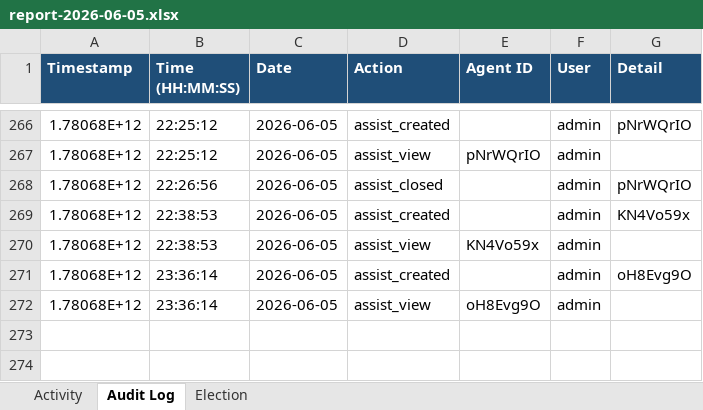
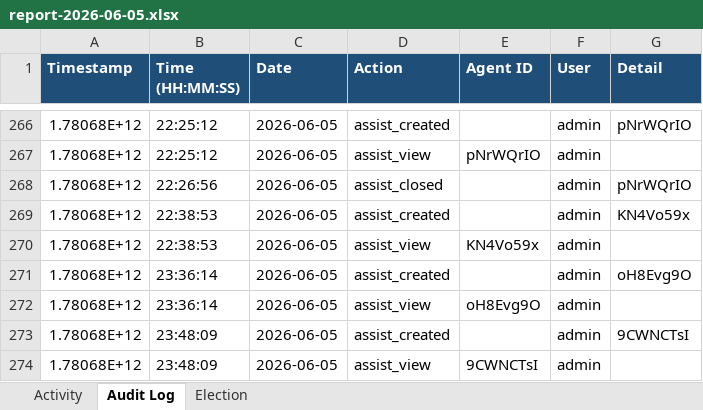
Before and after one commit to puniteswra-spec/PU, an Excel workbook: report-2026-06-05.xlsx, sheet Audit Log, drawn as a sheet; only a part is shown, gaps mark what is left out; values as stored, in another font and other column widths than the file's, no borders; the diff names each change by its address in the sheet, - before the commit and + after, or states it on an @@ line.

Commit message:
daily report 2026-06-05: 519 election events, 273 audit entries

```diff
--- a/report-2026-06-05.xlsx (sheet Audit Log)
+++ b/report-2026-06-05.xlsx (sheet Audit Log)
+row 273: 1.78068E+12 | 23:48:09 | 2026-06-05 | assist_created |  | admin | 9CWNCTsI
+row 274: 1.78068E+12 | 23:48:09 | 2026-06-05 | assist_view | 9CWNCTsI | admin
```
Also changed, not shown: sheet Election, sheet Activity.
